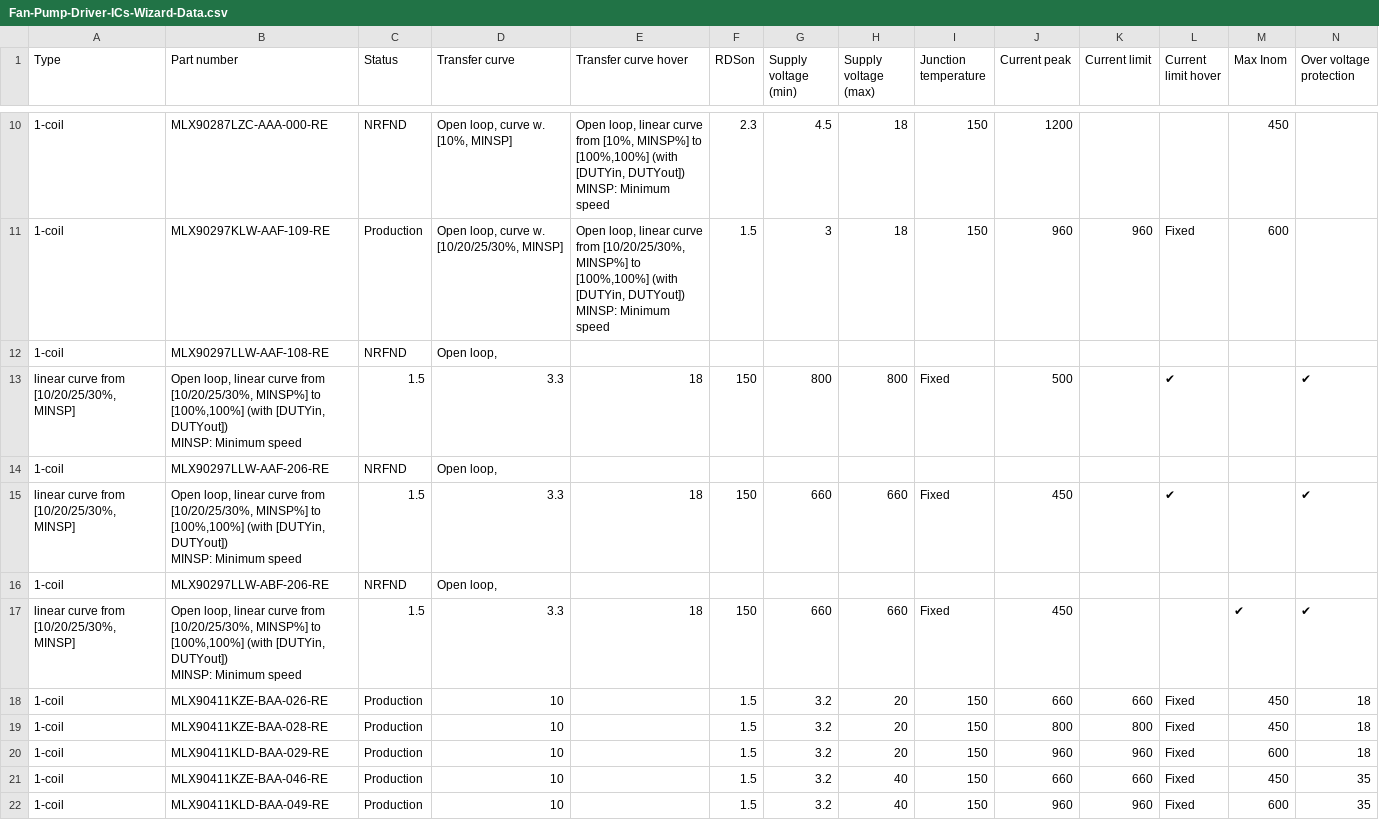
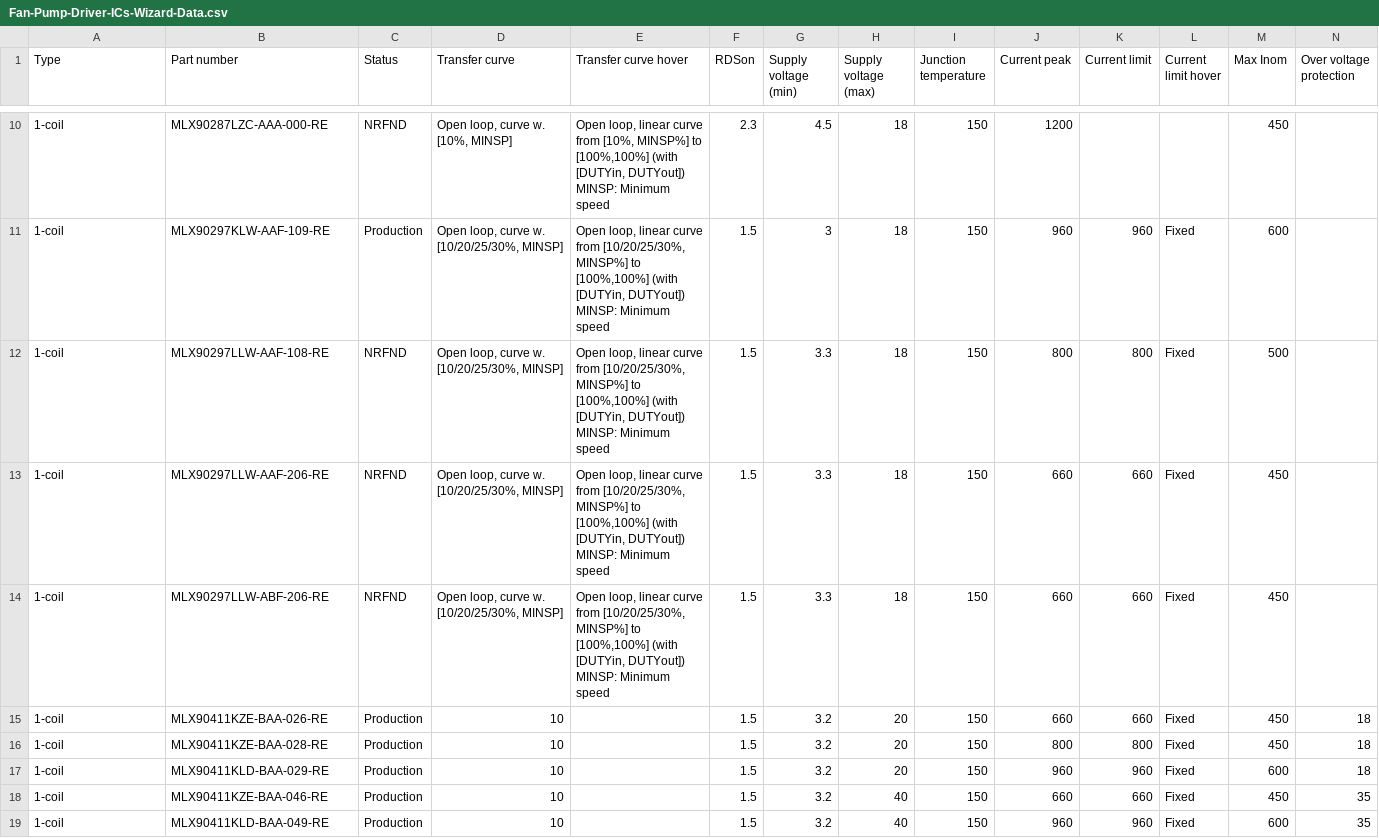
Before and after one commit to MelexisBC/Wizard--Fan-Pump-Driver-ICs-Data, a CSV file: Fan-Pump-Driver-ICs-Wizard-Data.csv, drawn as a sheet; only a part is shown, gaps mark what is left out; removed rows and columns are numbered as before the commit, all else as after; rows hold the shown columns only; ↵ is a line break in a cell; the diff names each change by its address in the sheet, - before the commit and + after, or states it on an @@ line.

Commit message:
Wizard - Fan and pump driver ICs - Google sheet updated

```diff
--- a/Fan-Pump-Driver-ICs-Wizard-Data.csv
+++ b/Fan-Pump-Driver-ICs-Wizard-Data.csv
-row 12: 1-coil | MLX90297LLW-AAF-108-RE | NRFND | Open loop,
-row 13: linear curve from [10/20/25/30%, MINSP] | Open loop, linear curve from [10/20/25/30%, MINSP%] to [100%,100%] (with [DUTYin, DUTYout]) ↵ MINSP: Minimum speed | 1.5 | 3.3 | 18 | 150 | 800 | 800 | Fixed | 500 |  | ✔ |  | ✔
-row 14: 1-coil | MLX90297LLW-AAF-206-RE | NRFND | Open loop,
-row 15: linear curve from [10/20/25/30%, MINSP] | Open loop, linear curve from [10/20/25/30%, MINSP%] to [100%,100%] (with [DUTYin, DUTYout]) ↵ MINSP: Minimum speed | 1.5 | 3.3 | 18 | 150 | 660 | 660 | Fixed | 450 |  | ✔ |  | ✔
-row 16: 1-coil | MLX90297LLW-ABF-206-RE | NRFND | Open loop,
-row 17: linear curve from [10/20/25/30%, MINSP] | Open loop, linear curve from [10/20/25/30%, MINSP%] to [100%,100%] (with [DUTYin, DUTYout]) ↵ MINSP: Minimum speed | 1.5 | 3.3 | 18 | 150 | 660 | 660 | Fixed | 450 |  |  | ✔ | ✔
+row 12: 1-coil | MLX90297LLW-AAF-108-RE | NRFND | Open loop, curve w. [10/20/25/30%, MINSP] | Open loop, linear curve from [10/20/25/30%, MINSP%] to [100%,100%] (with [DUTYin, DUTYout]) ↵ MINSP: Minimum speed | 1.5 | 3.3 | 18 | 150 | 800 | 800 | Fixed | 500
+row 13: 1-coil | MLX90297LLW-AAF-206-RE | NRFND | Open loop, curve w. [10/20/25/30%, MINSP] | Open loop, linear curve from [10/20/25/30%, MINSP%] to [100%,100%] (with [DUTYin, DUTYout]) ↵ MINSP: Minimum speed | 1.5 | 3.3 | 18 | 150 | 660 | 660 | Fixed | 450
+row 14: 1-coil | MLX90297LLW-ABF-206-RE | NRFND | Open loop, curve w. [10/20/25/30%, MINSP] | Open loop, linear curve from [10/20/25/30%, MINSP%] to [100%,100%] (with [DUTYin, DUTYout]) ↵ MINSP: Minimum speed | 1.5 | 3.3 | 18 | 150 | 660 | 660 | Fixed | 450
```
